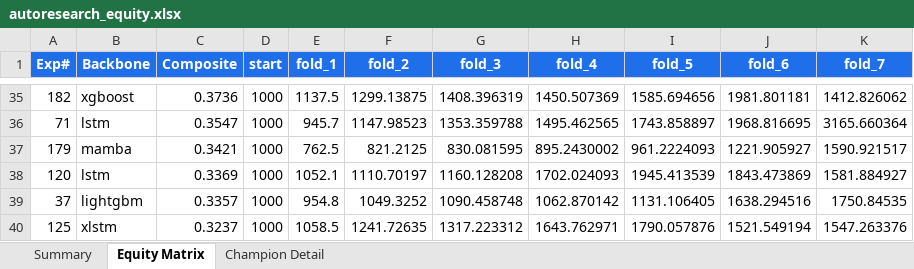
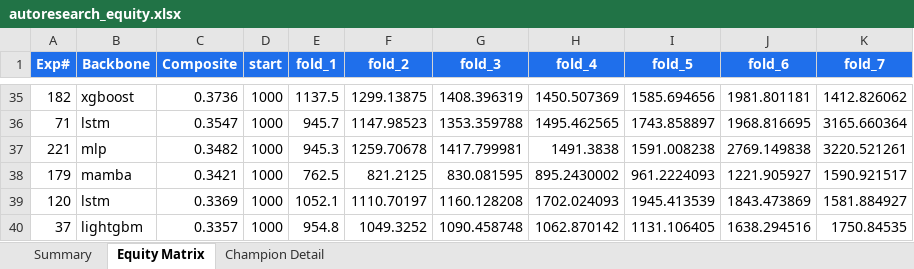
Before and after one commit to dlmastery/autoresearch, an Excel workbook: docs/index_stock_dashboard/autoresearch_equity.xlsx, sheet Equity Matrix, drawn as a sheet; only a part is shown, gaps mark what is left out; the shorter side is filled out with more unchanged rows; values as stored, in another font and other column widths than the file's, no borders; charts and pictures not drawn; the diff names each change by its address in the sheet, - before the commit and + after, or states it on an @@ line.

```diff
--- a/docs/index_stock_dashboard/autoresearch_equity.xlsx (sheet Equity Matrix)
+++ b/docs/index_stock_dashboard/autoresearch_equity.xlsx (sheet Equity Matrix)
+row 37: 221 | mlp | 0.3482 | 1000 | 945.3 | 1259.70678 | 1417.799981 | 1491.3838 | 1591.008238 | 2769.149838 | 3220.521261
```
Also changed, not shown: sheet Summary, charts or pictures, 10 other files.
